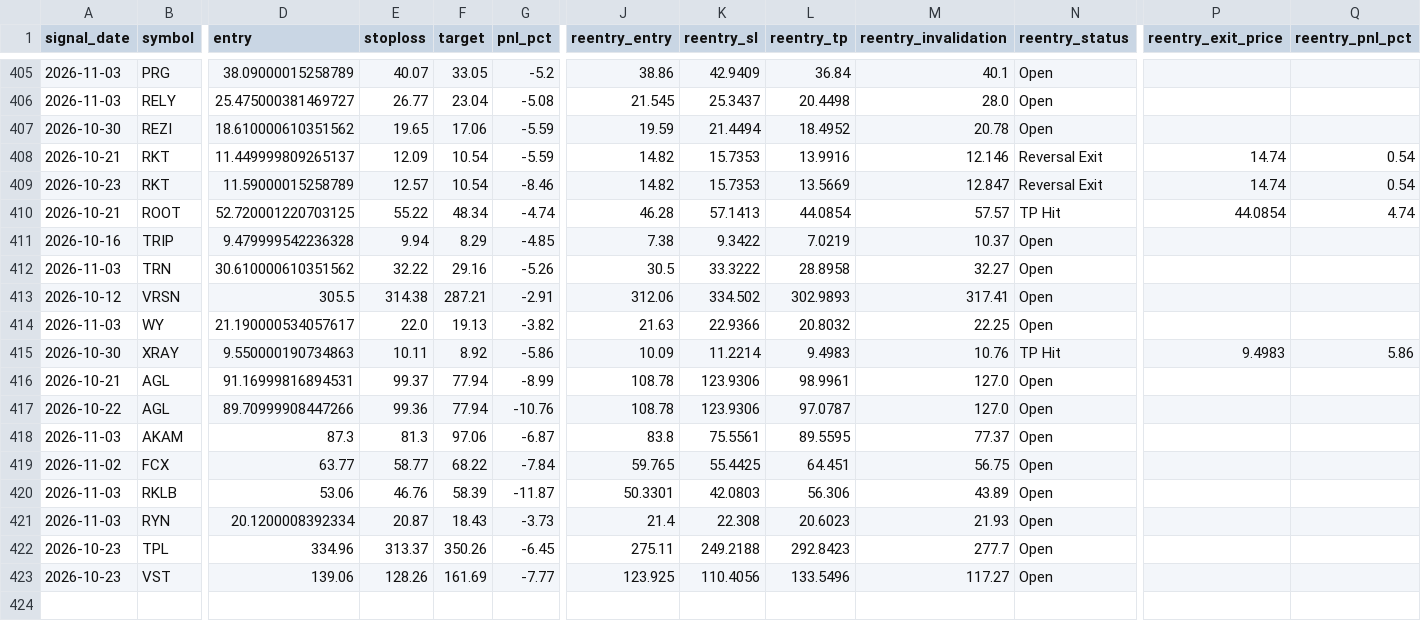
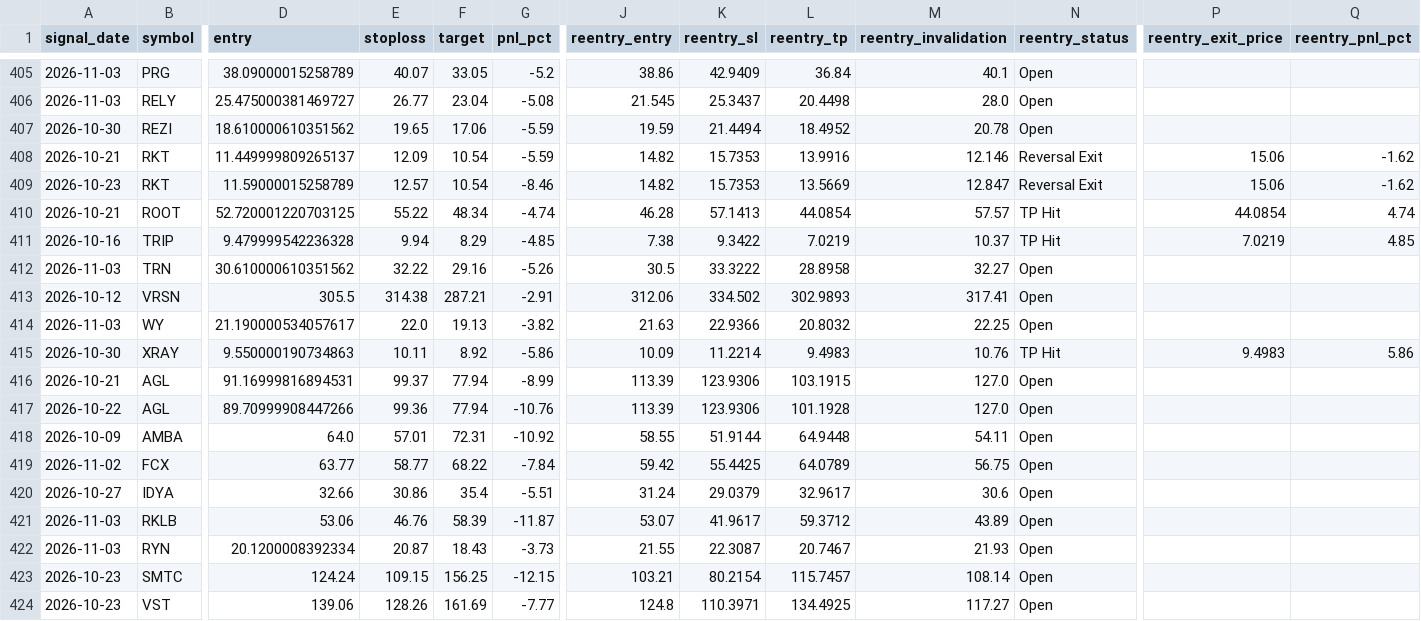
Before and after one commit to faizjio7011-code/checking-trade-signals, a CSV file: report/reentry.csv, drawn as a sheet; only a part is shown, gaps mark what is left out; removed rows and columns are numbered as before the commit, all else as after; rows hold the shown columns only; the diff covers the shown part only; the diff names each change by its address in the sheet, - before the commit and + after, or states it on an @@ line.

```diff
--- a/report/reentry.csv
+++ b/report/reentry.csv
-P408:P409 (reentry_exit_price): 14.74
+P408:P409 (reentry_exit_price): 15.06
-Q408:Q409 (reentry_pnl_pct): 0.54
+Q408:Q409 (reentry_pnl_pct): -1.62
-N411 (reentry_status): Open
+N411 (reentry_status): TP Hit
-P411 (reentry_exit_price): (empty)
+P411 (reentry_exit_price): 7.0219
-Q411 (reentry_pnl_pct): (empty)
+Q411 (reentry_pnl_pct): 4.85
-J416:J417 (reentry_entry): 108.78
+J416:J417 (reentry_entry): 113.39
-L416 (reentry_tp): 98.9961
+L416 (reentry_tp): 103.1915
-L417 (reentry_tp): 97.0787
+L417 (reentry_tp): 101.1928
-row 418: 2026-11-03 | AKAM | 87.3 | 81.3 | 97.06 | -6.87 | 83.8 | 75.5561 | 89.5595 | 77.37 | Open
+row 418: 2026-10-09 | AMBA | 64.0 | 57.01 | 72.31 | -10.92 | 58.55 | 51.9144 | 64.9448 | 54.11 | Open
-J419 (reentry_entry): 59.765
+J419 (reentry_entry): 59.42
-L419 (reentry_tp): 64.451
+L419 (reentry_tp): 64.0789
+row 420: 2026-10-27 | IDYA | 32.66 | 30.86 | 35.4 | -5.51 | 31.24 | 29.0379 | 32.9617 | 30.6 | Open
-J421 (reentry_entry): 50.3301
+J421 (reentry_entry): 53.07
-K421 (reentry_sl): 42.0803
+K421 (reentry_sl): 41.9617
-L421 (reentry_tp): 56.306
+L421 (reentry_tp): 59.3712
-J422 (reentry_entry): 21.4
+J422 (reentry_entry): 21.55
-K422 (reentry_sl): 22.308
+K422 (reentry_sl): 22.3087
-L422 (reentry_tp): 20.6023
+L422 (reentry_tp): 20.7467
-B423 (symbol): TPL
+B423 (symbol): SMTC
-D423 (entry): 334.96
+D423 (entry): 124.24
-E423 (stoploss): 313.37
+E423 (stoploss): 109.15
-F423 (target): 350.26
+F423 (target): 156.25
-G423 (pnl_pct): -6.45
+G423 (pnl_pct): -12.15
-J423 (reentry_entry): 275.11
+J423 (reentry_entry): 103.21
-K423 (reentry_sl): 249.2188
+K423 (reentry_sl): 80.2154
-L423 (reentry_tp): 292.8423
+L423 (reentry_tp): 115.7457
-M423 (reentry_invalidation): 277.7
+M423 (reentry_invalidation): 108.14
-J424 (reentry_entry): 123.925
+J424 (reentry_entry): 124.8
-K424 (reentry_sl): 110.4056
+K424 (reentry_sl): 110.3971
-L424 (reentry_tp): 133.5496
+L424 (reentry_tp): 134.4925
```
Also changed, not shown: 13 edited cells elsewhere in this file, report/sl_hit.csv, report/trade_performance.csv, 7 other files.
